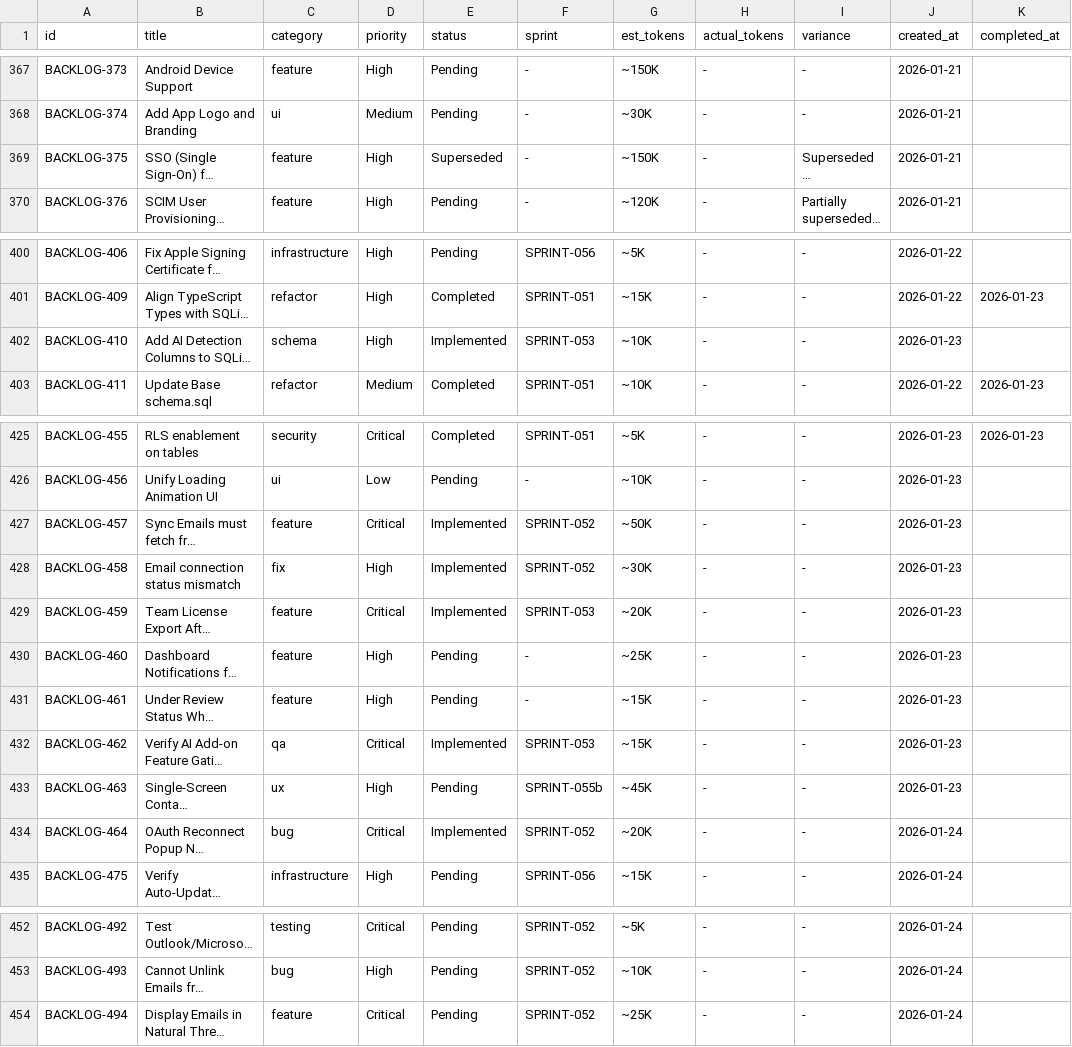
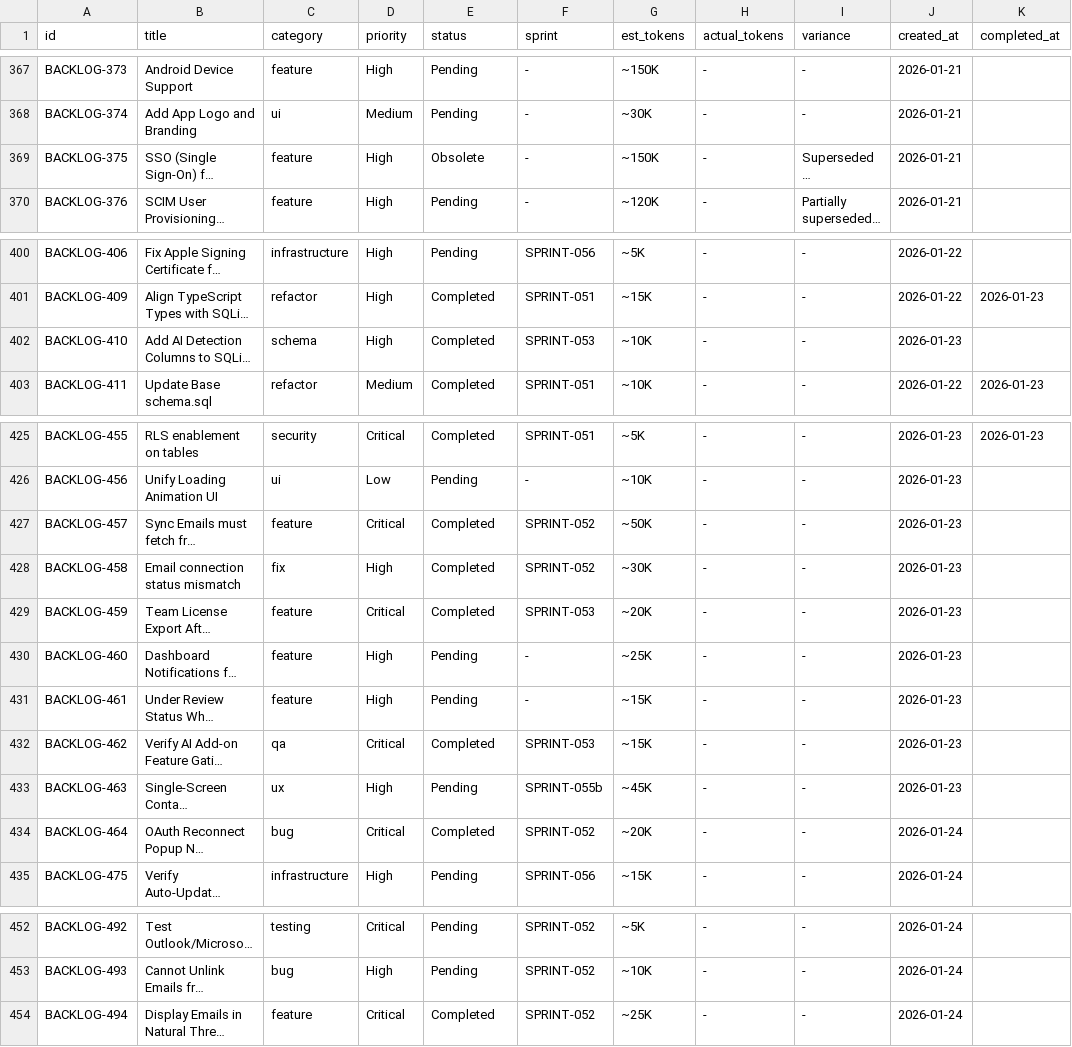
Before and after one commit to 5hdaniel/Mad, a CSV file: .claude/plans/backlog/data/backlog.csv, drawn as a sheet; only a part is shown, gaps mark what is left out; long unchanged cells end in …; the diff names each change by its address in the sheet, - before the commit and + after, or states it on an @@ line.

```diff
--- a/.claude/plans/backlog/data/backlog.csv
+++ b/.claude/plans/backlog/data/backlog.csv
-E369 (status): Superseded
+E369 (status): Obsolete
-E402 (status): Implemented
+E402 (status): Completed
-E427:E429 (status): Implemented
+E427:E429 (status): Completed
-E432 (status): Implemented
+E432 (status): Completed
-E434 (status): Implemented
+E434 (status): Completed
-E454 (status): Pending
+E454 (status): Completed
```
Also changed, not shown: 1 other file.
